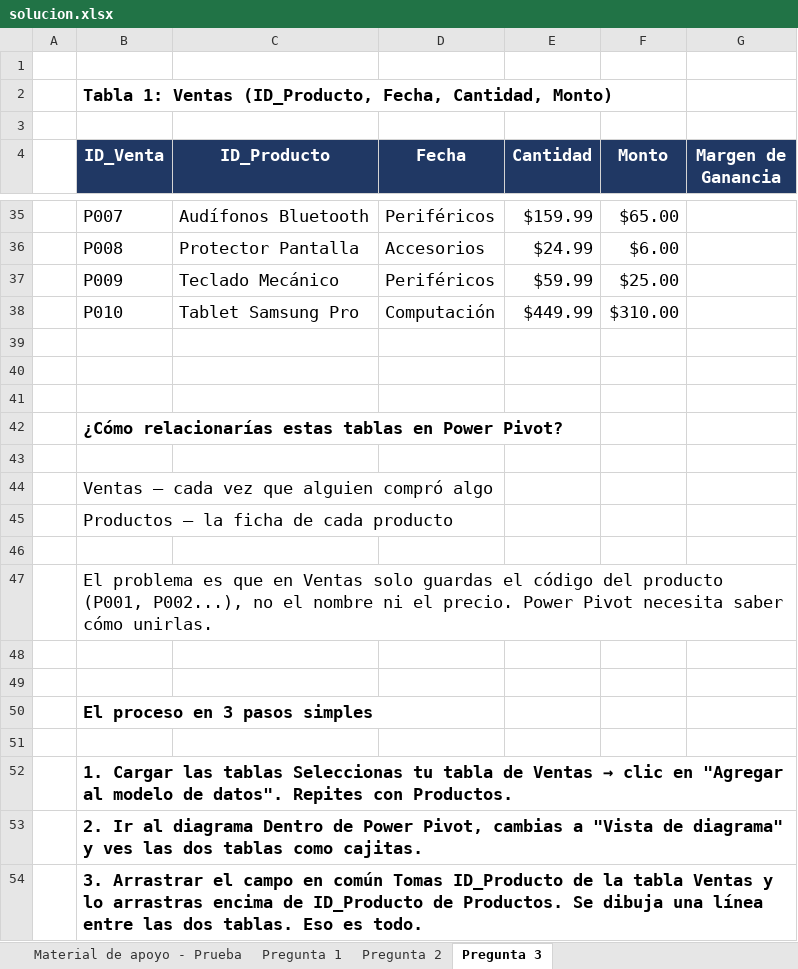
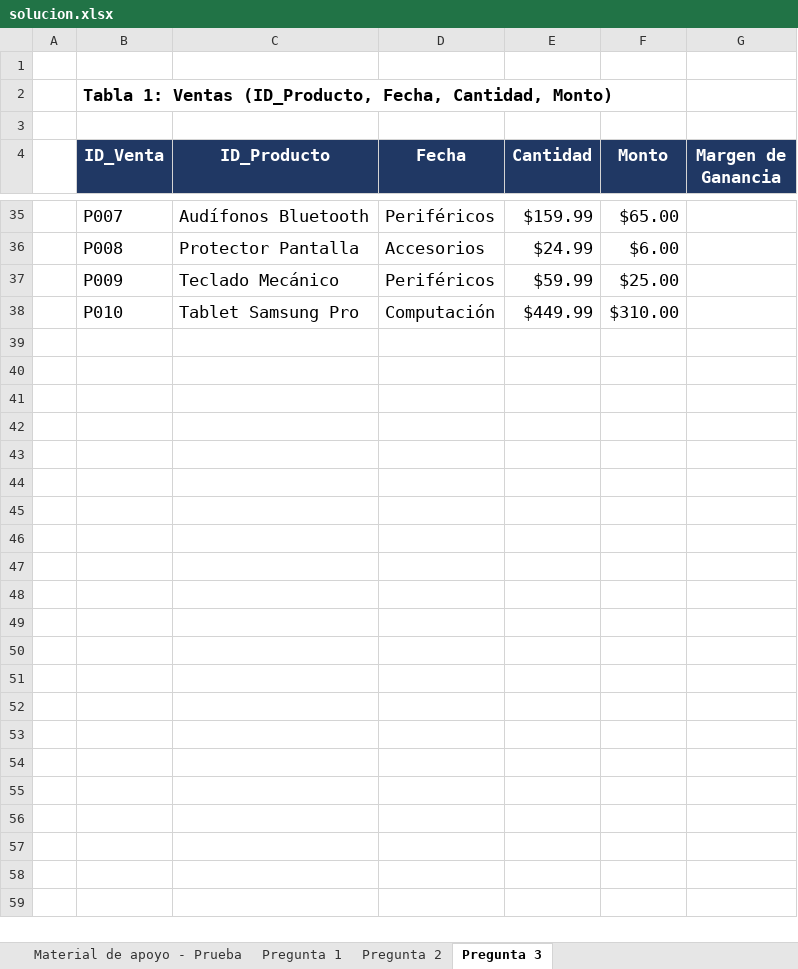
Before and after one commit to icqdgonzalezs/Sence-talentodigital-pruebas, an Excel workbook: Prueba-01-Analisis-Datos/solucion.xlsx, sheet Pregunta 3, drawn as a sheet; only a part is shown, gaps mark what is left out; values as stored, in another font and other column widths than the file's, no borders; charts and pictures not drawn; the diff covers the shown part only; the diff names each change by its address in the sheet, - before the commit and + after, or states it on an @@ line.

```diff
--- a/Prueba-01-Analisis-Datos/solucion.xlsx (sheet Pregunta 3)
+++ b/Prueba-01-Analisis-Datos/solucion.xlsx (sheet Pregunta 3)
-row 39: (empty)
-row 40: (empty)
-row 41: (empty)
-row 42:  | ¿Cómo relacionarías estas tablas en Power Pivot?
-row 43: (empty)
-row 44:  | Ventas — cada vez que alguien compró algo
-row 45:  | Productos — la ficha de cada producto
-row 46: (empty)
-row 47:  | El problema es que en Ventas solo guardas el código del producto (P001, P002...), no el nombre ni el precio. Power Pivot necesita saber cómo unirlas.
-row 48: (empty)
-row 49: (empty)
-row 50:  | El proceso en 3 pasos simples
-row 51: (empty)
-row 52:  | 1. Cargar las tablas Seleccionas tu tabla de Ventas → clic en "Agregar al modelo de datos". Repites con Productos.
-row 53:  | 2. Ir al diagrama Dentro de Power Pivot, cambias a "Vista de diagrama" y ves las dos tablas como cajitas.
-row 54:  | 3. Arrastrar el campo en común Tomas ID_Producto de la tabla Ventas y lo arrastras encima de ID_Producto de Productos. Se dibuja una línea entre las dos tablas. Eso es todo.
```
Also changed, not shown: 11 removed rows elsewhere in this sheet, charts or pictures, 4 other files.
